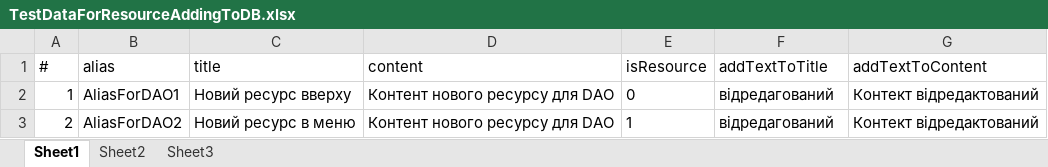
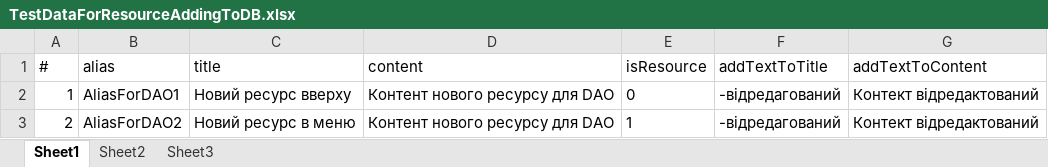
Before and after one commit to ITsvetkoFF/KV005, an Excel workbook: resources/TestDataForResourceAddingToDB.xlsx, sheet Sheet1, drawn as a sheet; values as stored, in another font and other column widths than the file's, no borders; the diff names each change by its address in the sheet, - before the commit and + after, or states it on an @@ line.

Commit message:
add resource(), edit resource(), delete resource() added

```diff
--- a/resources/TestDataForResourceAddingToDB.xlsx (sheet Sheet1)
+++ b/resources/TestDataForResourceAddingToDB.xlsx (sheet Sheet1)
-F2:F3 (addTextToTitle): відредагований
+F2:F3 (addTextToTitle): -відредагований
```
Also changed, not shown: 1 other file.
